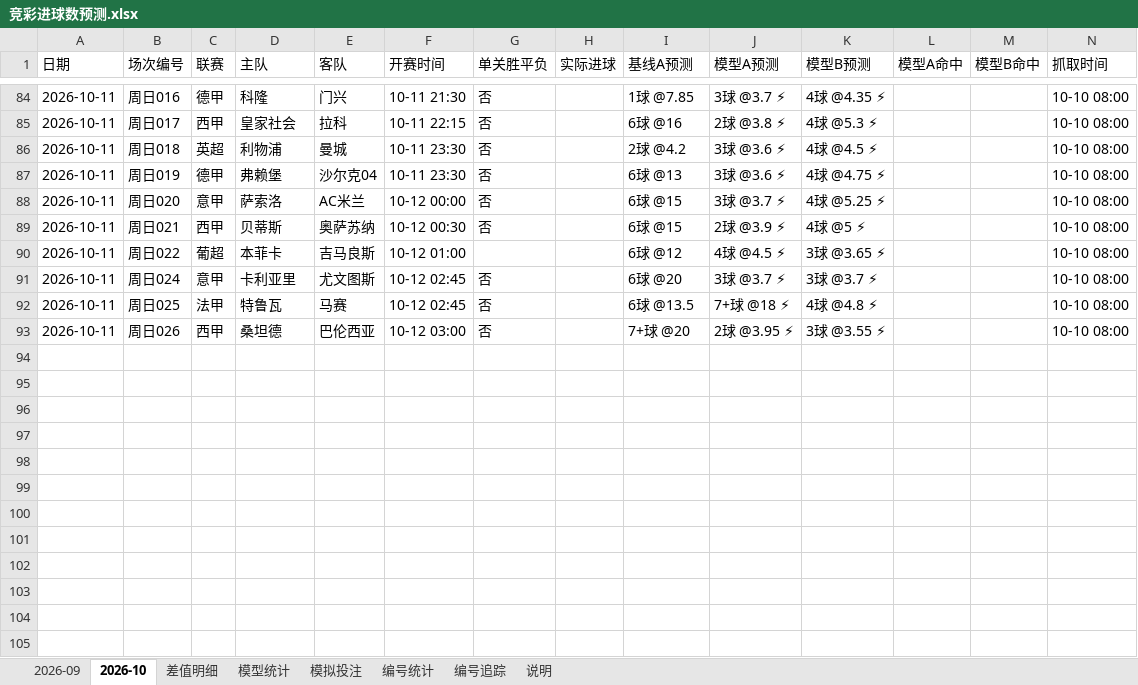
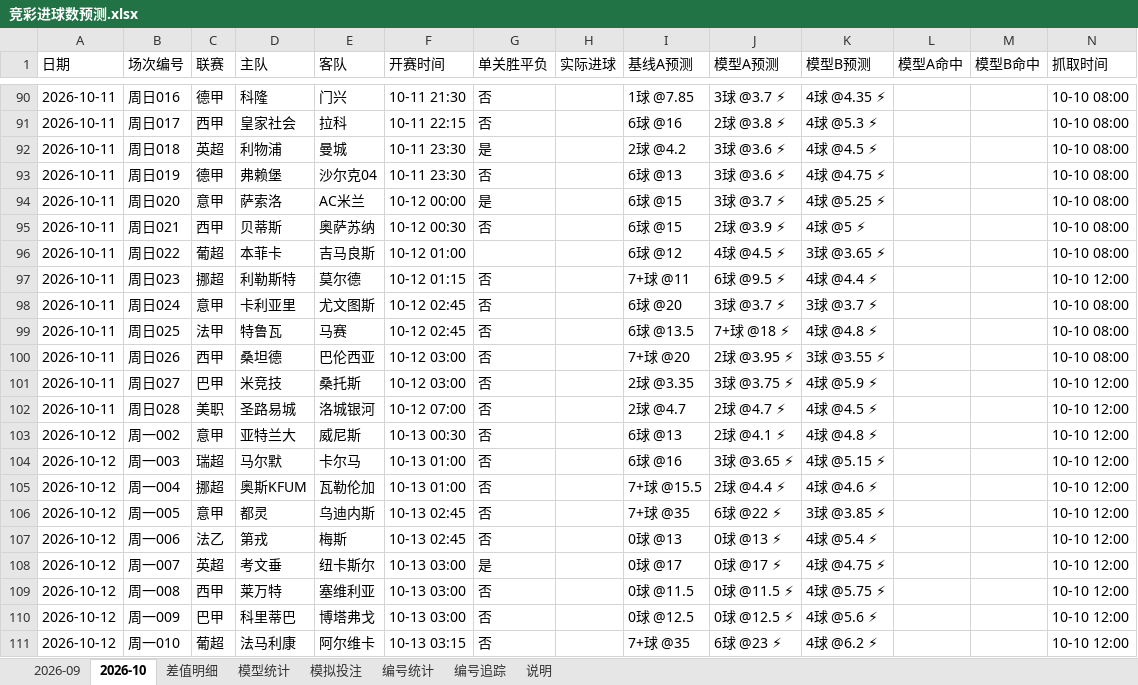
Before and after one commit to chuangyuyu/jingcai, an Excel workbook: docs/excel/竞彩进球数预测.xlsx, sheet 2026-10, drawn as a sheet; only a part is shown, gaps mark what is left out; values as stored, in another font and other column widths than the file's, no cell formats; addresses are those after the commit; rows hold the shown columns only; the diff covers the shown part only; the diff names each change by its address in the sheet, - before the commit and + after, or states it on an @@ line.

```diff
--- a/docs/excel/竞彩进球数预测.xlsx (sheet 2026-10)
+++ b/docs/excel/竞彩进球数预测.xlsx (sheet 2026-10)
-G92 (单关胜平负): 否
+G92 (单关胜平负): 是
-G94 (单关胜平负): 否
+G94 (单关胜平负): 是
+row 97: 2026-10-11 | 周日023 | 挪超 | 利勒斯特 | 莫尔德 | 10-12 01:15 | 否 |  | 7+球 @11 | 6球 @9.5 ⚡ | 4球 @4.4 ⚡ |  |  | 10-10 12:00
+row 101: 2026-10-11 | 周日027 | 巴甲 | 米竞技 | 桑托斯 | 10-12 03:00 | 否 |  | 2球 @3.35 | 3球 @3.75 ⚡ | 4球 @5.9 ⚡ |  |  | 10-10 12:00
+row 102: 2026-10-11 | 周日028 | 美职 | 圣路易城 | 洛城银河 | 10-12 07:00 | 否 |  | 2球 @4.7 | 2球 @4.7 ⚡ | 4球 @4.5 ⚡ |  |  | 10-10 12:00
+row 103: 2026-10-12 | 周一002 | 意甲 | 亚特兰大 | 威尼斯 | 10-13 00:30 | 否 |  | 6球 @13 | 2球 @4.1 ⚡ | 4球 @4.8 ⚡ |  |  | 10-10 12:00
+row 104: 2026-10-12 | 周一003 | 瑞超 | 马尔默 | 卡尔马 | 10-13 01:00 | 否 |  | 6球 @16 | 3球 @3.65 ⚡ | 4球 @5.15 ⚡ |  |  | 10-10 12:00
+row 105: 2026-10-12 | 周一004 | 挪超 | 奥斯KFUM | 瓦勒伦加 | 10-13 01:00 | 否 |  | 7+球 @15.5 | 2球 @4.4 ⚡ | 4球 @4.6 ⚡ |  |  | 10-10 12:00
+row 106: 2026-10-12 | 周一005 | 意甲 | 都灵 | 乌迪内斯 | 10-13 02:45 | 否 |  | 7+球 @35 | 6球 @22 ⚡ | 3球 @3.85 ⚡ |  |  | 10-10 12:00
+row 107: 2026-10-12 | 周一006 | 法乙 | 第戎 | 梅斯 | 10-13 02:45 | 否 |  | 0球 @13 | 0球 @13 ⚡ | 4球 @5.4 ⚡ |  |  | 10-10 12:00
+row 108: 2026-10-12 | 周一007 | 英超 | 考文垂 | 纽卡斯尔 | 10-13 03:00 | 是 |  | 0球 @17 | 0球 @17 ⚡ | 4球 @4.75 ⚡ |  |  | 10-10 12:00
+row 109: 2026-10-12 | 周一008 | 西甲 | 莱万特 | 塞维利亚 | 10-13 03:00 | 否 |  | 0球 @11.5 | 0球 @11.5 ⚡ | 4球 @5.75 ⚡ |  |  | 10-10 12:00
+row 110: 2026-10-12 | 周一009 | 巴甲 | 科里蒂巴 | 博塔弗戈 | 10-13 03:00 | 否 |  | 0球 @12.5 | 0球 @12.5 ⚡ | 4球 @5.6 ⚡ |  |  | 10-10 12:00
+row 111: 2026-10-12 | 周一010 | 葡超 | 法马利康 | 阿尔维卡 | 10-13 03:15 | 否 |  | 7+球 @35 | 6球 @23 ⚡ | 4球 @6.2 ⚡ |  |  | 10-10 12:00
```
Also changed, not shown: 6 added rows and 24 edited cells elsewhere in this sheet, sheet 差值明细, sheet 模型统计, cell formats, 7 other files.
